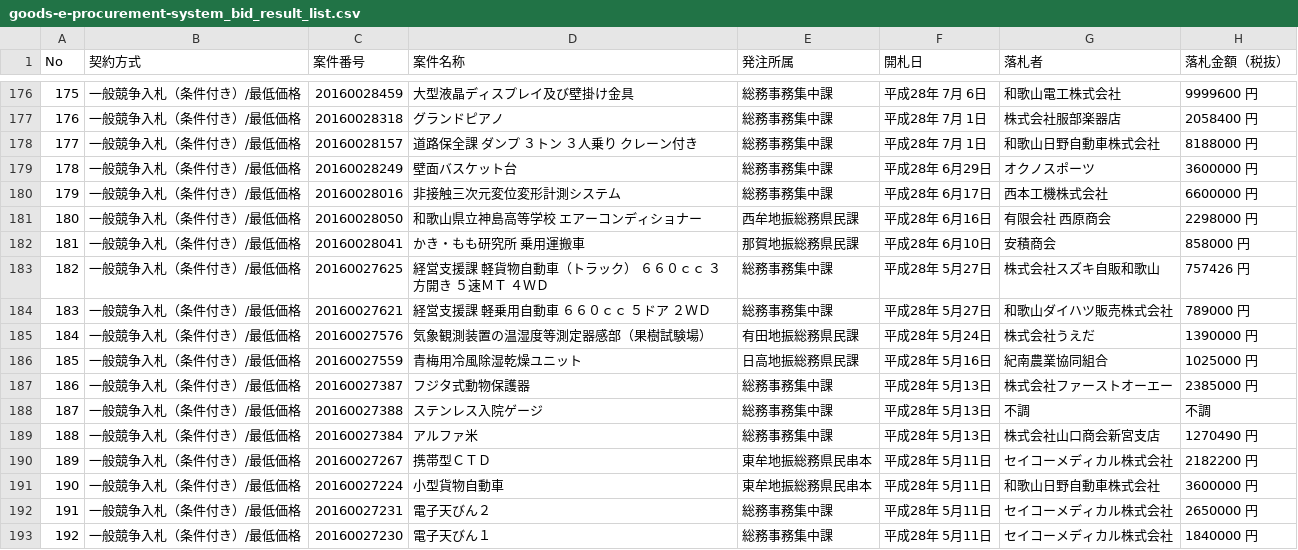
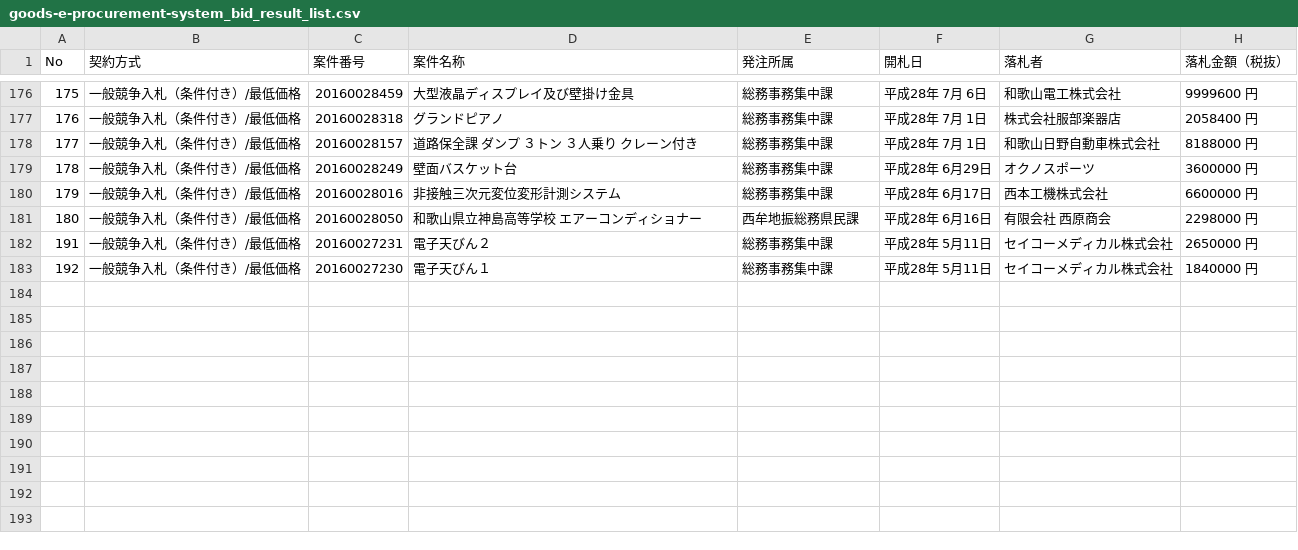
Before and after one commit to wakayama-pref-org/Goods-e-procurement-system_Bid_Result_List, a CSV file: csv/goods-e-procurement-system_bid_result_list.csv, drawn as a sheet; only a part is shown, gaps mark what is left out; the diff names each change by its address in the sheet, - before the commit and + after, or states it on an @@ line.

```diff
--- a/csv/goods-e-procurement-system_bid_result_list.csv
+++ b/csv/goods-e-procurement-system_bid_result_list.csv
-row 182: 181 | 一般競争入札（条件付き）/最低価格 | 20160028041 | かき・もも研究所 乗用運搬車 | 那賀地振総務県民課 | 平成28年 6月10日 | 安積商会 | 858000 円
-row 183: 182 | 一般競争入札（条件付き）/最低価格 | 20160027625 | 経営支援課 軽貨物自動車（トラック） ６６０ｃｃ ３方開き ５速ＭＴ ４ＷＤ | 総務事務集中課 | 平成28年 5月27日 | 株式会社スズキ自販和歌山 | 757426 円
-row 184: 183 | 一般競争入札（条件付き）/最低価格 | 20160027621 | 経営支援課 軽乗用自動車 ６６０ｃｃ ５ドア ２ＷＤ | 総務事務集中課 | 平成28年 5月27日 | 和歌山ダイハツ販売株式会社 | 789000 円
-row 185: 184 | 一般競争入札（条件付き）/最低価格 | 20160027576 | 気象観測装置の温湿度等測定器感部（果樹試験場） | 有田地振総務県民課 | 平成28年 5月24日 | 株式会社うえだ | 1390000 円
-row 186: 185 | 一般競争入札（条件付き）/最低価格 | 20160027559 | 青梅用冷風除湿乾燥ユニット | 日高地振総務県民課 | 平成28年 5月16日 | 紀南農業協同組合 | 1025000 円
-row 187: 186 | 一般競争入札（条件付き）/最低価格 | 20160027387 | フジタ式動物保護器 | 総務事務集中課 | 平成28年 5月13日 | 株式会社ファーストオーエー | 2385000 円
-row 188: 187 | 一般競争入札（条件付き）/最低価格 | 20160027388 | ステンレス入院ゲージ | 総務事務集中課 | 平成28年 5月13日 | 不調 | 不調
-row 189: 188 | 一般競争入札（条件付き）/最低価格 | 20160027384 | アルファ米 | 総務事務集中課 | 平成28年 5月13日 | 株式会社山口商会新宮支店 | 1270490 円
-row 190: 189 | 一般競争入札（条件付き）/最低価格 | 20160027267 | 携帯型ＣＴＤ | 東牟地振総務県民串本 | 平成28年 5月11日 | セイコーメディカル株式会社 | 2182200 円
-row 191: 190 | 一般競争入札（条件付き）/最低価格 | 20160027224 | 小型貨物自動車 | 東牟地振総務県民串本 | 平成28年 5月11日 | 和歌山日野自動車株式会社 | 3600000 円
```
Also changed, not shown: 1 other file.
